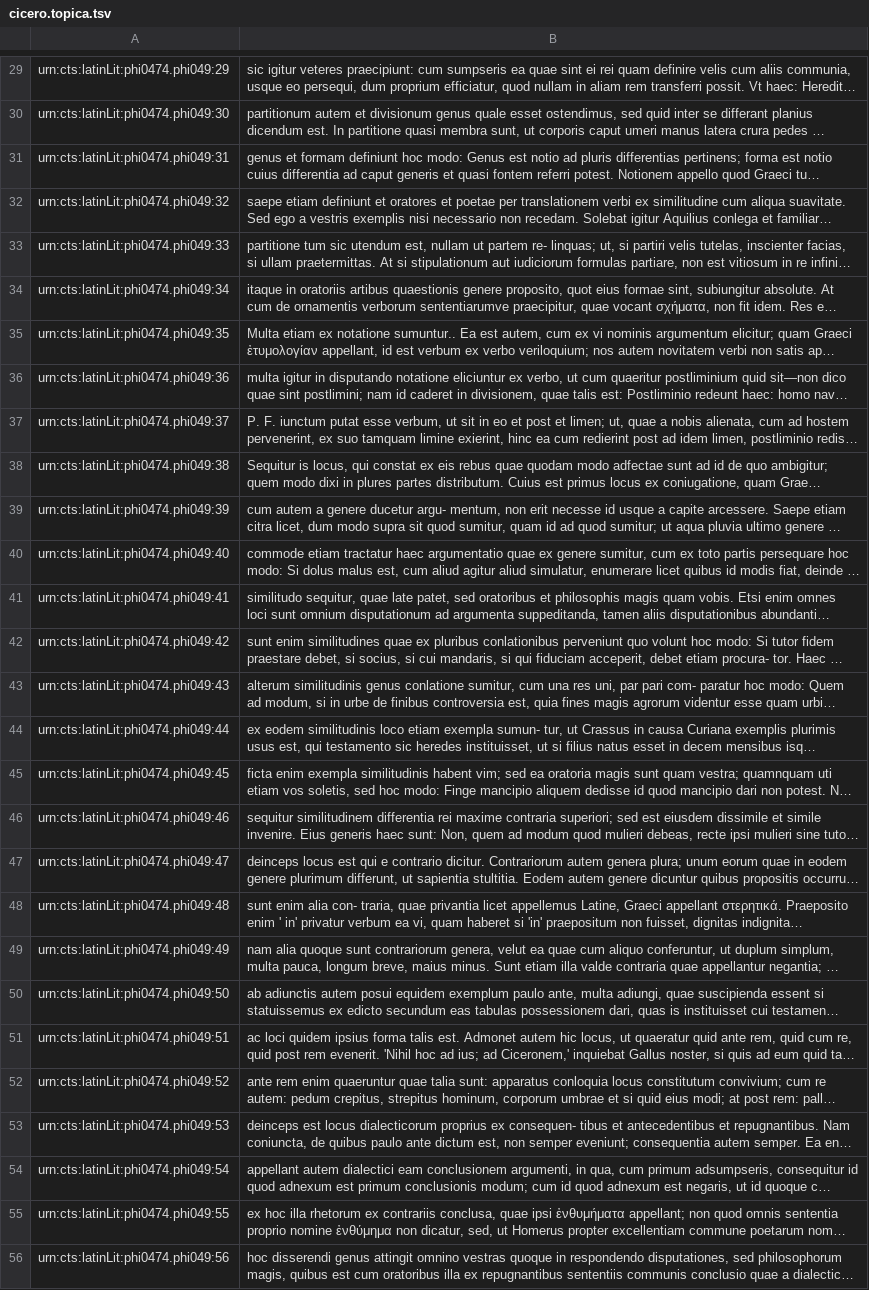
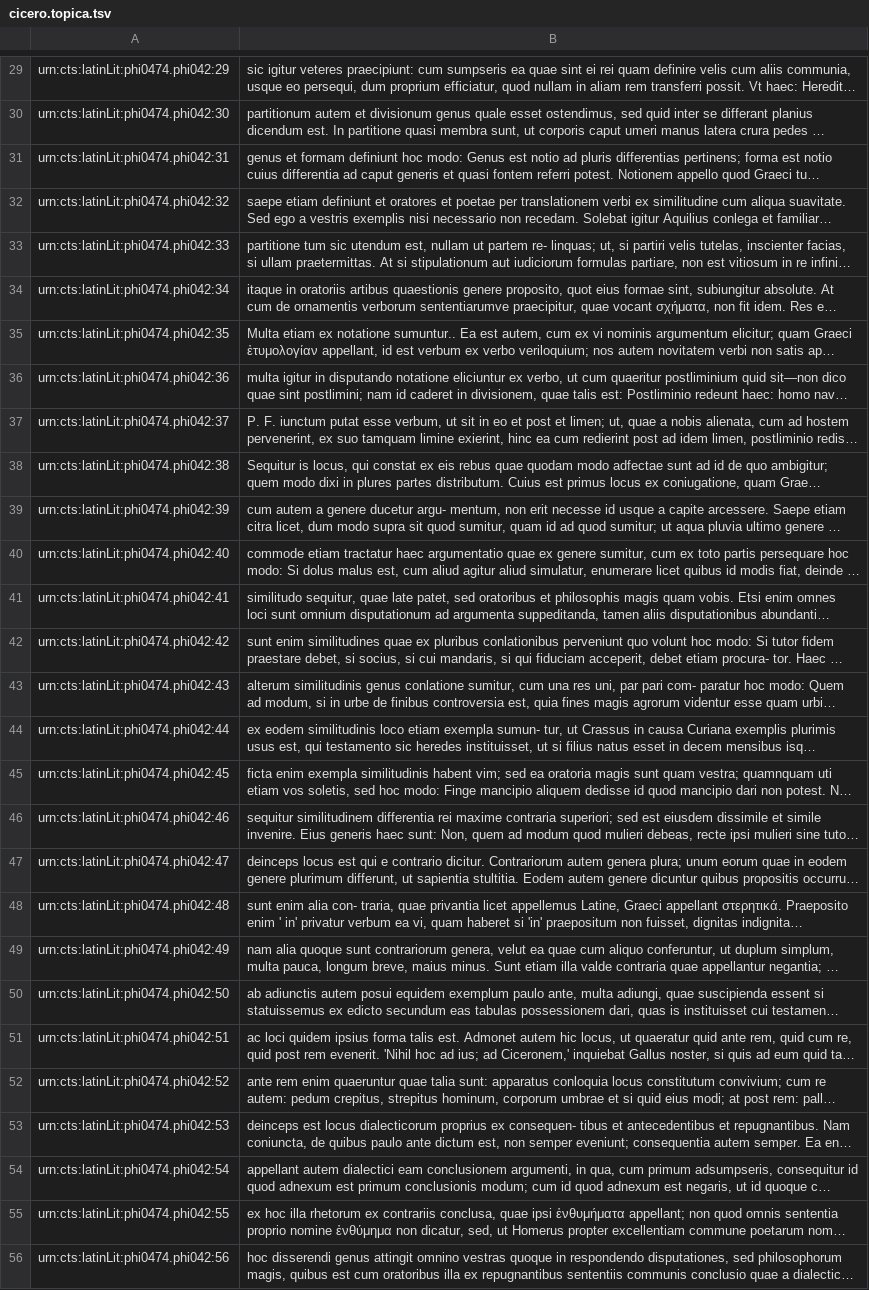
Before and after one commit to hcflag/latin, a TSV file: editions/cicero.topica.tsv, drawn as a sheet; only a part is shown, gaps mark what is left out; long unchanged cells end in …; the diff covers the shown part only; the diff names each change by its address in the sheet, - before the commit and + after, or states it on an @@ line.

```diff
--- a/editions/cicero.topica.tsv
+++ b/editions/cicero.topica.tsv
-A29: urn:cts:latinLit:phi0474.phi049:29
+A29: urn:cts:latinLit:phi0474.phi042:29
-A30: urn:cts:latinLit:phi0474.phi049:30
+A30: urn:cts:latinLit:phi0474.phi042:30
-A31: urn:cts:latinLit:phi0474.phi049:31
+A31: urn:cts:latinLit:phi0474.phi042:31
-A32: urn:cts:latinLit:phi0474.phi049:32
+A32: urn:cts:latinLit:phi0474.phi042:32
-A33: urn:cts:latinLit:phi0474.phi049:33
+A33: urn:cts:latinLit:phi0474.phi042:33
-A34: urn:cts:latinLit:phi0474.phi049:34
+A34: urn:cts:latinLit:phi0474.phi042:34
-A35: urn:cts:latinLit:phi0474.phi049:35
+A35: urn:cts:latinLit:phi0474.phi042:35
-A36: urn:cts:latinLit:phi0474.phi049:36
+A36: urn:cts:latinLit:phi0474.phi042:36
-A37: urn:cts:latinLit:phi0474.phi049:37
+A37: urn:cts:latinLit:phi0474.phi042:37
-A38: urn:cts:latinLit:phi0474.phi049:38
+A38: urn:cts:latinLit:phi0474.phi042:38
-A39: urn:cts:latinLit:phi0474.phi049:39
+A39: urn:cts:latinLit:phi0474.phi042:39
-A40: urn:cts:latinLit:phi0474.phi049:40
+A40: urn:cts:latinLit:phi0474.phi042:40
-A41: urn:cts:latinLit:phi0474.phi049:41
+A41: urn:cts:latinLit:phi0474.phi042:41
-A42: urn:cts:latinLit:phi0474.phi049:42
+A42: urn:cts:latinLit:phi0474.phi042:42
-A43: urn:cts:latinLit:phi0474.phi049:43
+A43: urn:cts:latinLit:phi0474.phi042:43
-A44: urn:cts:latinLit:phi0474.phi049:44
+A44: urn:cts:latinLit:phi0474.phi042:44
-A45: urn:cts:latinLit:phi0474.phi049:45
+A45: urn:cts:latinLit:phi0474.phi042:45
-A46: urn:cts:latinLit:phi0474.phi049:46
+A46: urn:cts:latinLit:phi0474.phi042:46
-A47: urn:cts:latinLit:phi0474.phi049:47
+A47: urn:cts:latinLit:phi0474.phi042:47
-A48: urn:cts:latinLit:phi0474.phi049:48
+A48: urn:cts:latinLit:phi0474.phi042:48
-A49: urn:cts:latinLit:phi0474.phi049:49
+A49: urn:cts:latinLit:phi0474.phi042:49
-A50: urn:cts:latinLit:phi0474.phi049:50
+A50: urn:cts:latinLit:phi0474.phi042:50
-A51: urn:cts:latinLit:phi0474.phi049:51
+A51: urn:cts:latinLit:phi0474.phi042:51
-A52: urn:cts:latinLit:phi0474.phi049:52
+A52: urn:cts:latinLit:phi0474.phi042:52
-A53: urn:cts:latinLit:phi0474.phi049:53
+A53: urn:cts:latinLit:phi0474.phi042:53
-A54: urn:cts:latinLit:phi0474.phi049:54
+A54: urn:cts:latinLit:phi0474.phi042:54
-A55: urn:cts:latinLit:phi0474.phi049:55
+A55: urn:cts:latinLit:phi0474.phi042:55
-A56: urn:cts:latinLit:phi0474.phi049:56
+A56: urn:cts:latinLit:phi0474.phi042:56
```
Also changed, not shown: 72 edited cells elsewhere in this file.
